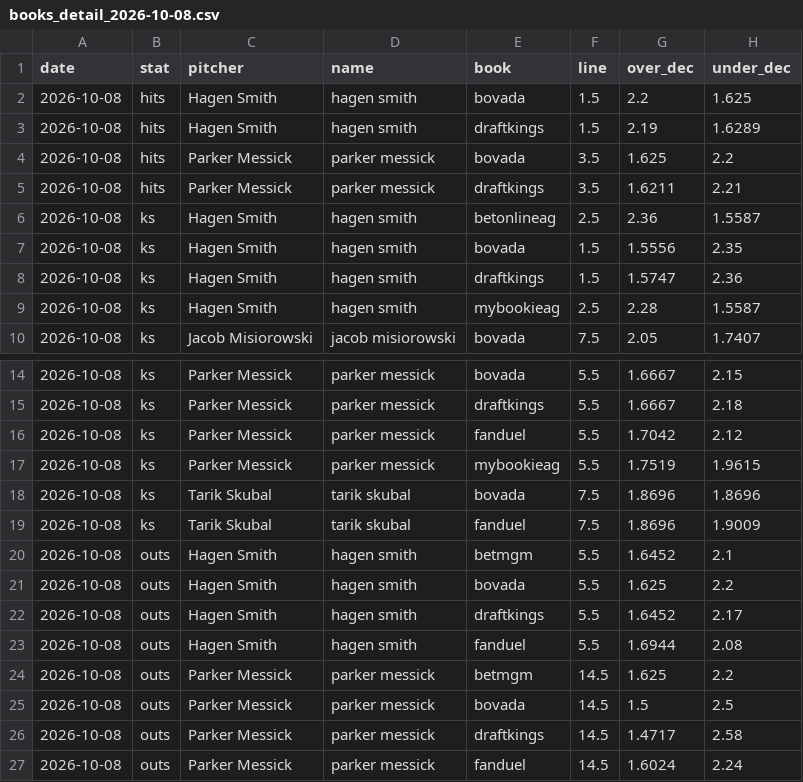
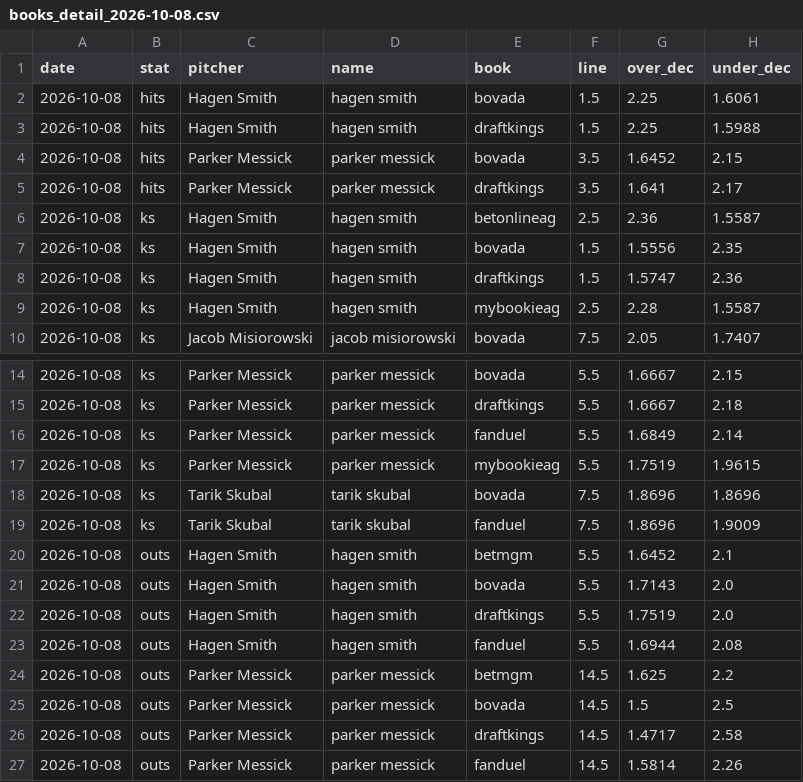
Before and after one commit to factoreric123-sketch/mlbodds, a CSV file: mlb/pp_logs/books/books_detail_2026-10-08.csv, drawn as a sheet; only a part is shown, gaps mark what is left out.

```diff
--- a/mlb/pp_logs/books/books_detail_2026-10-08.csv
+++ b/mlb/pp_logs/books/books_detail_2026-10-08.csv
@@ -1,6 +1,6 @@
 date,stat,pitcher,name,book,line,over_dec,under_dec
-2026-10-08,hits,Hagen Smith,hagen smith,bovada,1.5,2.2,1.625
-2026-10-08,hits,Hagen Smith,hagen smith,draftkings,1.5,2.19,1.6289
-2026-10-08,hits,Parker Messick,parker messick,bovada,3.5,1.625,2.2
-2026-10-08,hits,Parker Messick,parker messick,draftkings,3.5,1.6211,2.21
+2026-10-08,hits,Hagen Smith,hagen smith,bovada,1.5,2.25,1.6061
+2026-10-08,hits,Hagen Smith,hagen smith,draftkings,1.5,2.25,1.5988
+2026-10-08,hits,Parker Messick,parker messick,bovada,3.5,1.6452,2.15
+2026-10-08,hits,Parker Messick,parker messick,draftkings,3.5,1.641,2.17
 2026-10-08,ks,Hagen Smith,hagen smith,betonlineag,2.5,2.36,1.5587
@@ -15,3 +15,3 @@ date,stat,pitcher,name,book,line,over_dec,under_dec
 2026-10-08,ks,Parker Messick,parker messick,draftkings,5.5,1.6667,2.18
-2026-10-08,ks,Parker Messick,parker messick,fanduel,5.5,1.7042,2.12
+2026-10-08,ks,Parker Messick,parker messick,fanduel,5.5,1.6849,2.14
 2026-10-08,ks,Parker Messick,parker messick,mybookieag,5.5,1.7519,1.9615
@@ -20,4 +20,4 @@ date,stat,pitcher,name,book,line,over_dec,under_dec
 2026-10-08,outs,Hagen Smith,hagen smith,betmgm,5.5,1.6452,2.1
-2026-10-08,outs,Hagen Smith,hagen smith,bovada,5.5,1.625,2.2
-2026-10-08,outs,Hagen Smith,hagen smith,draftkings,5.5,1.6452,2.17
+2026-10-08,outs,Hagen Smith,hagen smith,bovada,5.5,1.7143,2.0
+2026-10-08,outs,Hagen Smith,hagen smith,draftkings,5.5,1.7519,2.0
 2026-10-08,outs,Hagen Smith,hagen smith,fanduel,5.5,1.6944,2.08
@@ -26,2 +26,2 @@ date,stat,pitcher,name,book,line,over_dec,under_dec
 2026-10-08,outs,Parker Messick,parker messick,draftkings,14.5,1.4717,2.58
-2026-10-08,outs,Parker Messick,parker messick,fanduel,14.5,1.6024,2.24
+2026-10-08,outs,Parker Messick,parker messick,fanduel,14.5,1.5814,2.26
```
Also changed, not shown: mlb/pp_logs/books/books_2026-10-08.csv.
